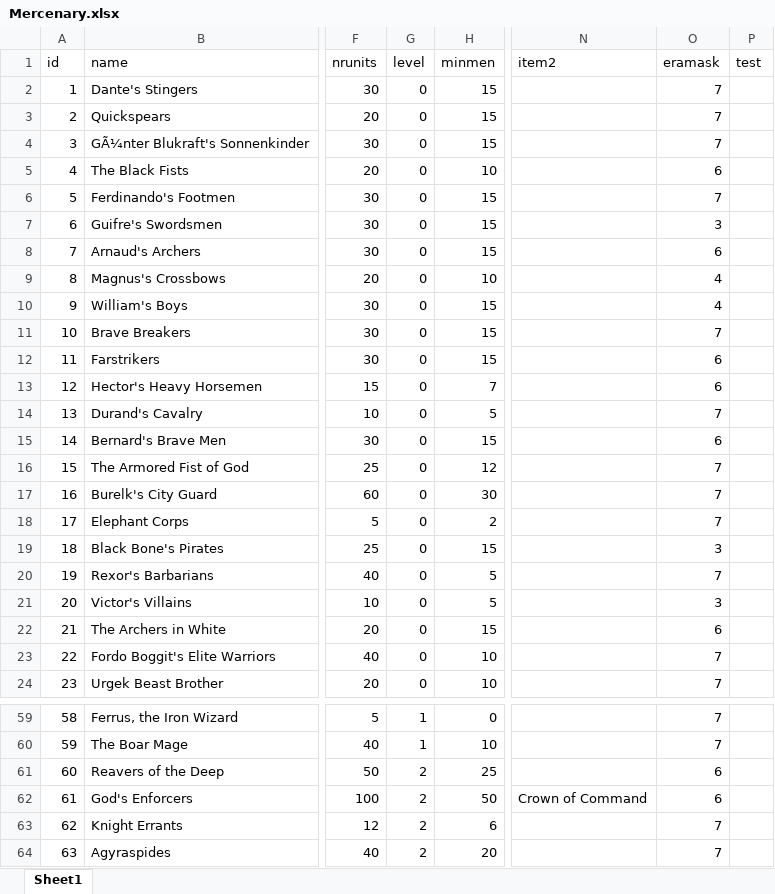
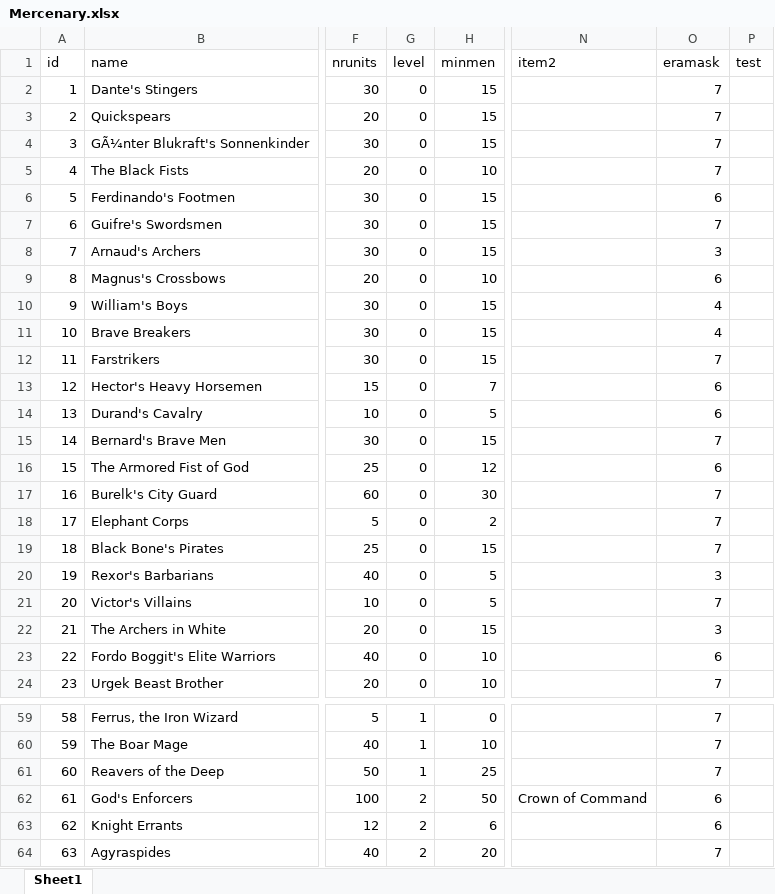
Before and after one commit to larzm42/dom4utils, an Excel workbook: Mercenary.xlsx, sheet Sheet1, drawn as a sheet; only a part is shown, gaps mark what is left out; values as stored, in another font and other column widths than the file's, no borders; the diff covers the shown part only; the diff names each change by its address in the sheet, - before the commit and + after, or states it on an @@ line.

```diff
--- a/Mercenary.xlsx (sheet Sheet1)
+++ b/Mercenary.xlsx (sheet Sheet1)
-O5 (eramask): 6
+O5 (eramask): 7
-O6 (eramask): 7
+O6 (eramask): 6
-O7 (eramask): 3
+O7 (eramask): 7
-O8 (eramask): 6
+O8 (eramask): 3
-O9 (eramask): 4
+O9 (eramask): 6
-O11 (eramask): 7
+O11 (eramask): 4
-O12 (eramask): 6
+O12 (eramask): 7
-O14 (eramask): 7
+O14 (eramask): 6
-O15 (eramask): 6
+O15 (eramask): 7
-O16 (eramask): 7
+O16 (eramask): 6
-O19 (eramask): 3
+O19 (eramask): 7
-O20 (eramask): 7
+O20 (eramask): 3
-O21 (eramask): 3
+O21 (eramask): 7
-O22 (eramask): 6
+O22 (eramask): 3
-O23 (eramask): 7
+O23 (eramask): 6
-G61 (level): 2
+G61 (level): 1
-O61 (eramask): 6
+O61 (eramask): 7
-O63 (eramask): 7
+O63 (eramask): 6
```
Also changed, not shown: 20 edited cells elsewhere in this sheet, BaseI.xlsx, 4 other files.
